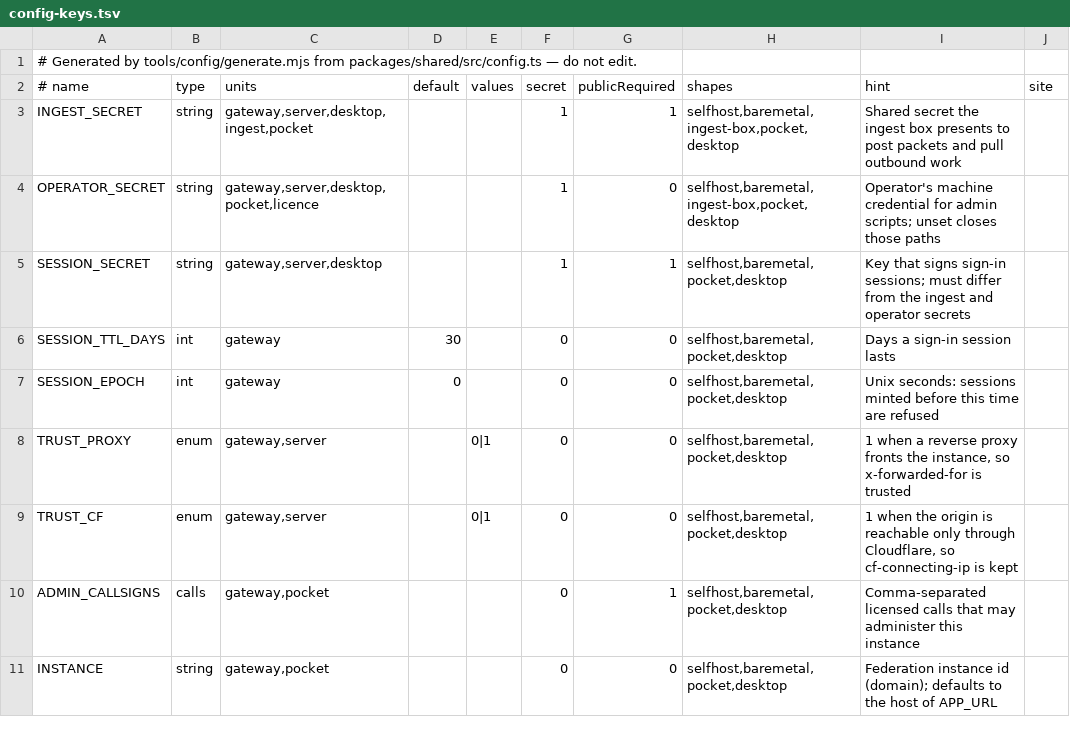
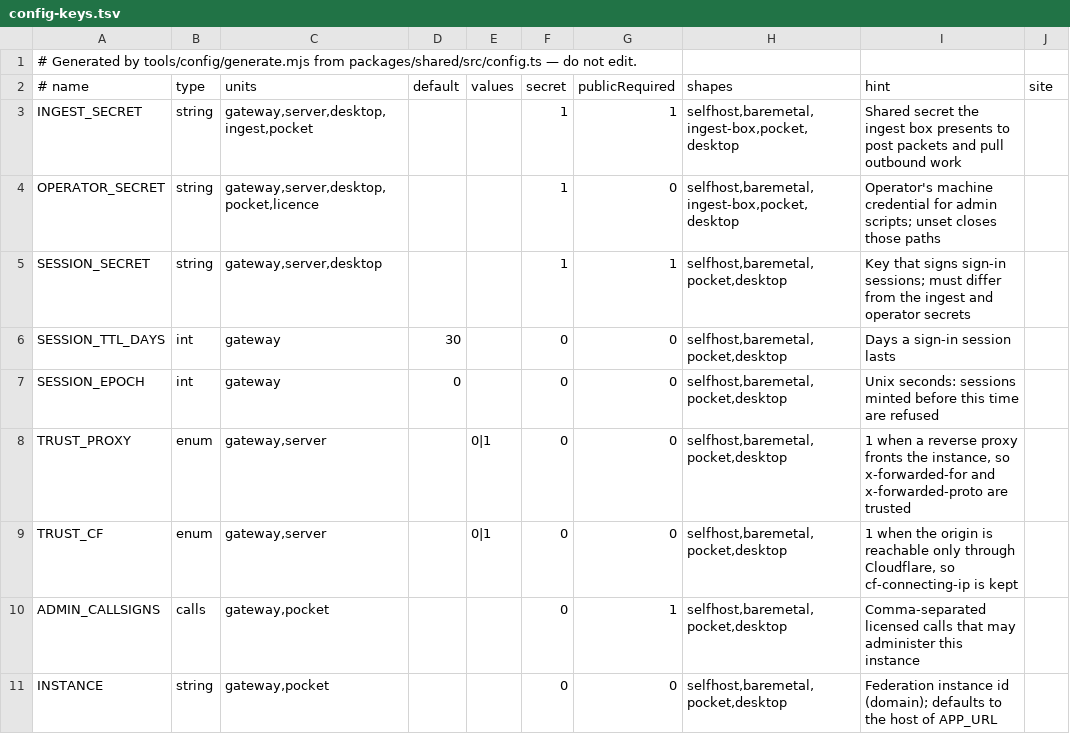
Before and after one commit to apachler/aprscaching, a TSV file: deploy/lib/config-keys.tsv, drawn as a sheet; only a part is shown.

```diff
--- a/deploy/lib/config-keys.tsv
+++ b/deploy/lib/config-keys.tsv
@@ -7,3 +7,3 @@ SESSION_TTL_DAYS	int	gateway	30		0	0	selfhost,baremetal,pocket,desktop	Days a si
 SESSION_EPOCH	int	gateway	0		0	0	selfhost,baremetal,pocket,desktop	Unix seconds: sessions minted before this time are refused	
-TRUST_PROXY	enum	gateway,server		0|1	0	0	selfhost,baremetal,pocket,desktop	1 when a reverse proxy fronts the instance, so x-forwarded-for is trusted	
+TRUST_PROXY	enum	gateway,server		0|1	0	0	selfhost,baremetal,pocket,desktop	1 when a reverse proxy fronts the instance, so x-forwarded-for and x-forwarded-proto are trusted	
 TRUST_CF	enum	gateway,server		0|1	0	0	selfhost,baremetal,pocket,desktop	1 when the origin is reachable only through Cloudflare, so cf-connecting-ip is kept	
```
Also changed, not shown: 27 other files.
